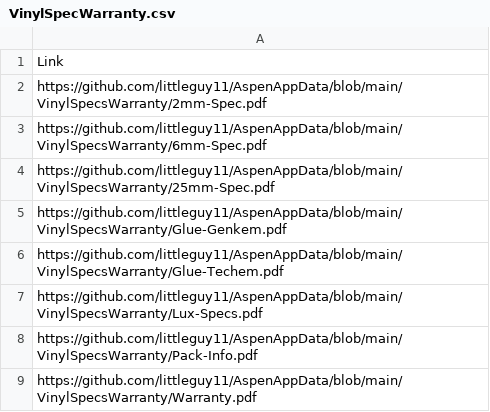
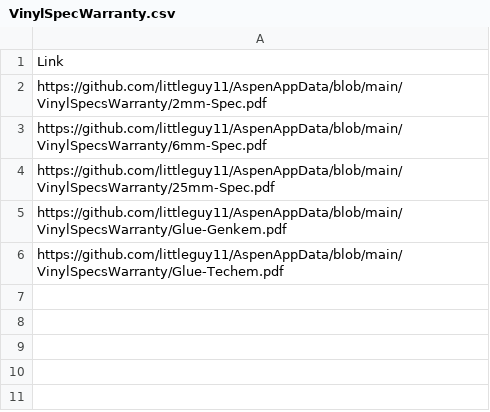
Before and after one commit to littleguy11/AspenAppData, a CSV file: VinylSpecWarranty.csv, drawn as a sheet; the diff names each change by its address in the sheet, - before the commit and + after, or states it on an @@ line.

Commit message:
Automated sync from Google Sheets

```diff
--- a/VinylSpecWarranty.csv
+++ b/VinylSpecWarranty.csv
-row 7: https://github.com/littleguy11/AspenAppData/blob/main/VinylSpecsWarranty/Lux-Specs.pdf
-row 8: https://github.com/littleguy11/AspenAppData/blob/main/VinylSpecsWarranty/Pack-Info.pdf
-row 9: https://github.com/littleguy11/AspenAppData/blob/main/VinylSpecsWarranty/Warranty.pdf
```
